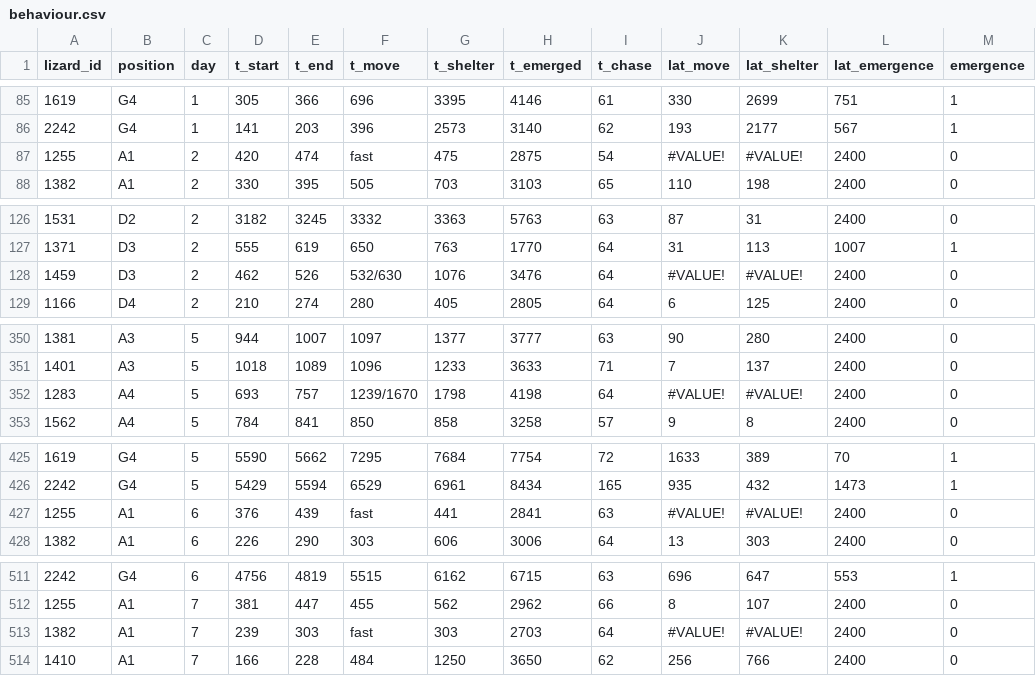
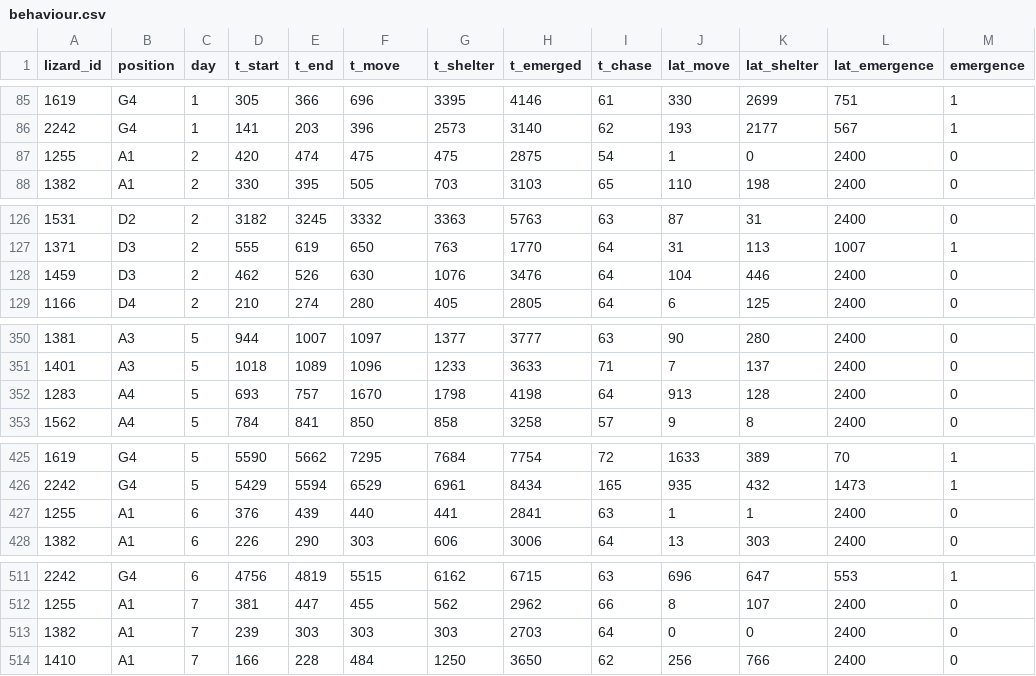
Before and after one commit to Pablo-Recio/CORT_Temp_Stressor_response, a CSV file: data/behaviour.csv, drawn as a sheet; only a part is shown, gaps mark what is left out.

```diff
--- a/data/behaviour.csv
+++ b/data/behaviour.csv
@@ -86,3 +86,3 @@
 2242,G4,1,141,203,396,2573,3140,62,193,2177,567,1
-1255,A1,2,420,474,fast ,475,2875,54,#VALUE!,#VALUE!,2400,0
+1255,A1,2,420,474,475,475,2875,54,1,0,2400,0
 1382,A1,2,330,395,505,703,3103,65,110,198,2400,0
@@ -127,3 +127,3 @@
 1371,D3,2,555,619,650,763,1770,64,31,113,1007,1
-1459,D3,2,462,526,532/630,1076,3476,64,#VALUE!,#VALUE!,2400,0
+1459,D3,2,462,526,630,1076,3476,64,104,446,2400,0
 1166,D4,2,210,274,280,405,2805,64,6,125,2400,0
@@ -351,3 +351,3 @@
 1401,A3,5,1018,1089,1096,1233,3633,71,7,137,2400,0
-1283,A4,5,693,757,1239/1670,1798,4198,64,#VALUE!,#VALUE!,2400,0
+1283,A4,5,693,757,1670,1798,4198,64,913,128,2400,0
 1562,A4,5,784,841,850,858,3258,57,9,8,2400,0
@@ -426,3 +426,3 @@
 2242,G4,5,5429,5594,6529,6961,8434,165,935,432,1473,1
-1255,A1,6,376,439,fast,441,2841,63,#VALUE!,#VALUE!,2400,0
+1255,A1,6,376,439,440,441,2841,63,1,1,2400,0
 1382,A1,6,226,290,303,606,3006,64,13,303,2400,0
@@ -512,3 +512,3 @@
 1255,A1,7,381,447,455,562,2962,66,8,107,2400,0
-1382,A1,7,239,303,fast,303,2703,64,#VALUE!,#VALUE!,2400,0
+1382,A1,7,239,303,303,303,2703,64,0,0,2400,0
 1410,A1,7,166,228,484,1250,3650,62,256,766,2400,0
```
Also changed, not shown: output/data_clean/behav_clean.csv, 2 other files.
